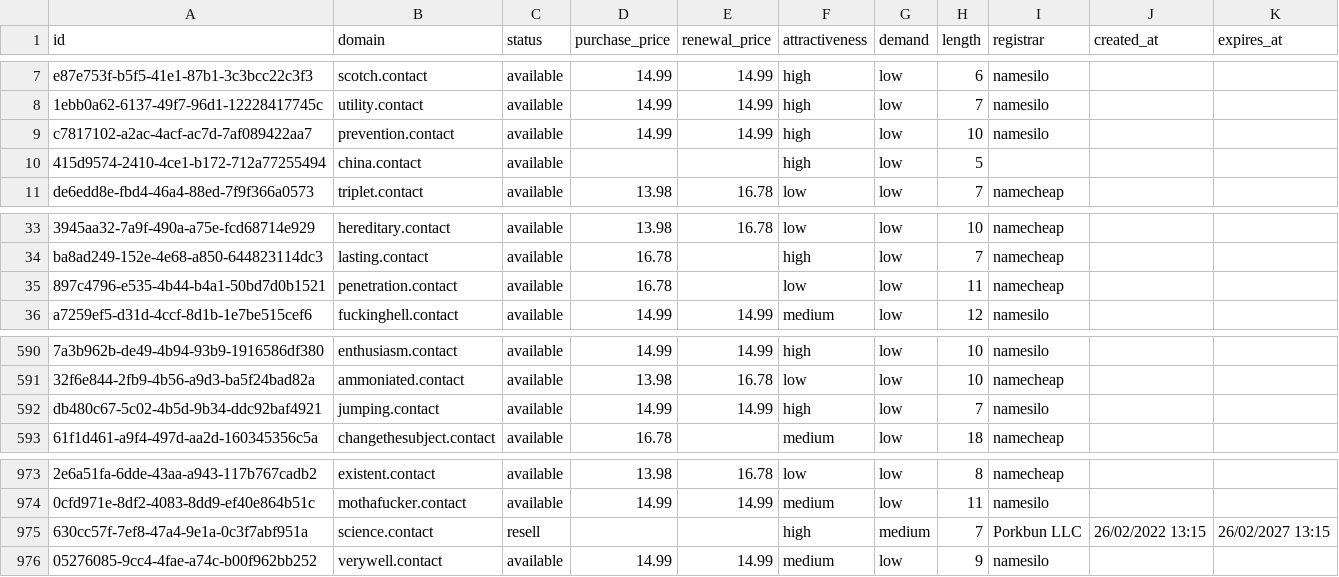
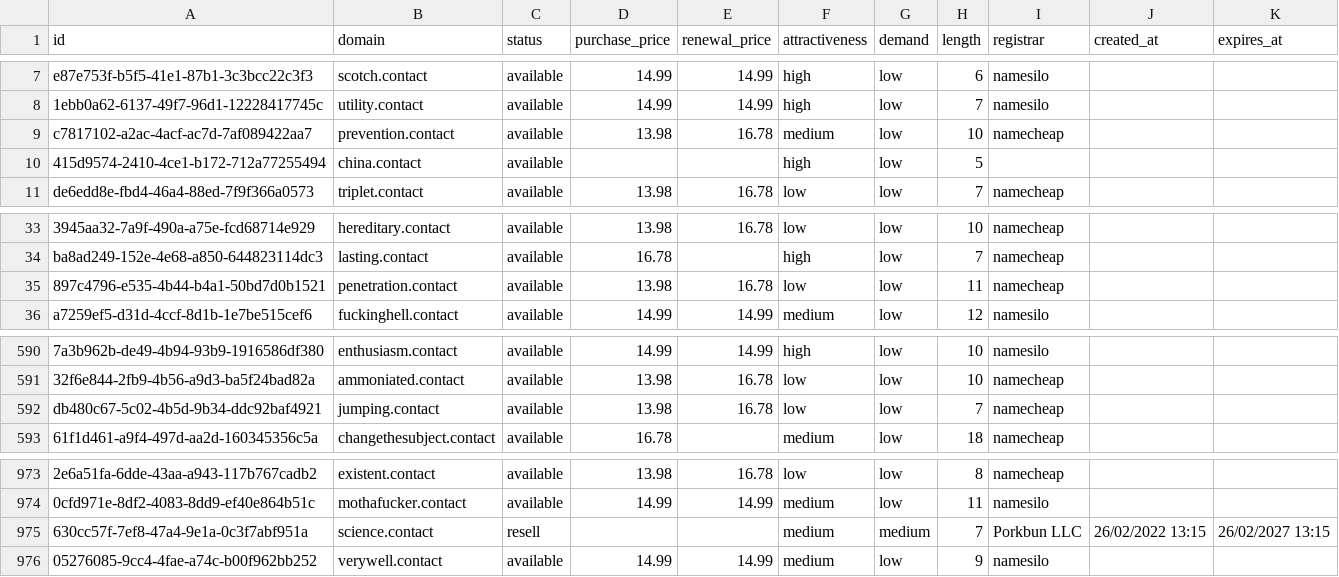
Before and after one commit to UniqueDomains/contact-oneword-domains, a CSV file: contact.csv, drawn as a sheet; only a part is shown, gaps mark what is left out; the diff names each change by its address in the sheet, - before the commit and + after, or states it on an @@ line.

Commit message:
Domains update

```diff
--- a/contact.csv
+++ b/contact.csv
-D9 (purchase_price): 14.99
+D9 (purchase_price): 13.98
-E9 (renewal_price): 14.99
+E9 (renewal_price): 16.78
-F9 (attractiveness): high
+F9 (attractiveness): medium
-I9 (registrar): namesilo
+I9 (registrar): namecheap
-D35 (purchase_price): 16.78
+D35 (purchase_price): 13.98
-E35 (renewal_price): (empty)
+E35 (renewal_price): 16.78
-D592 (purchase_price): 14.99
+D592 (purchase_price): 13.98
-E592 (renewal_price): 14.99
+E592 (renewal_price): 16.78
-F592 (attractiveness): high
+F592 (attractiveness): low
-I592 (registrar): namesilo
+I592 (registrar): namecheap
-F975 (attractiveness): high
+F975 (attractiveness): medium
```
Also changed, not shown: 4 other files.
